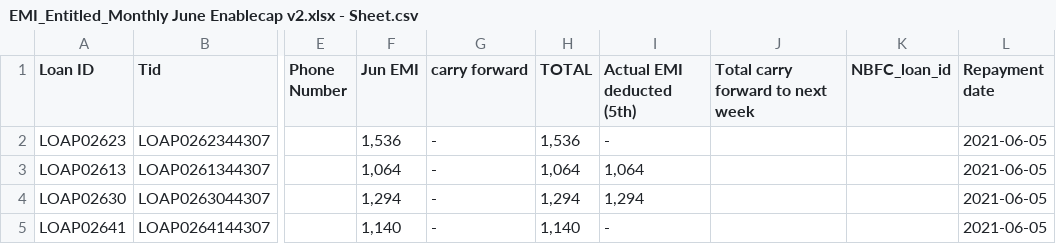
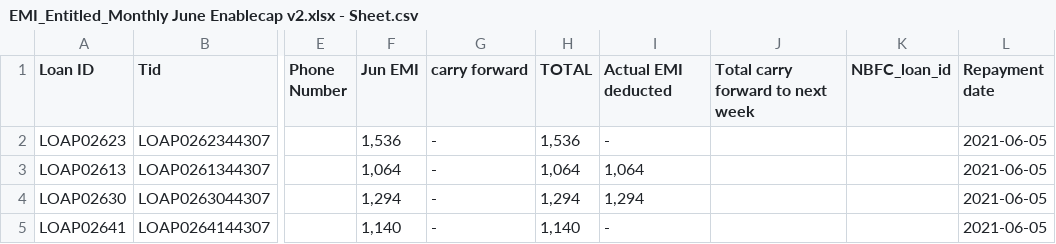
Before and after one commit to Tech-EnableCap/LMS_Back, a CSV file: EMI_Entitled_Monthly June Enablecap v2.xlsx - Sheet.csv, drawn as a sheet; only a part is shown, gaps mark what is left out; the diff names each change by its address in the sheet, - before the commit and + after, or states it on an @@ line.

```diff
--- a/EMI_Entitled_Monthly June Enablecap v2.xlsx - Sheet.csv
+++ b/EMI_Entitled_Monthly June Enablecap v2.xlsx - Sheet.csv
-I1: Actual EMI deducted (5th)
+I1: Actual EMI deducted
```
Also changed, not shown: WEEKLY EMI RECO_30062021 .xlsx - Entitled.csv, 2 other files.
